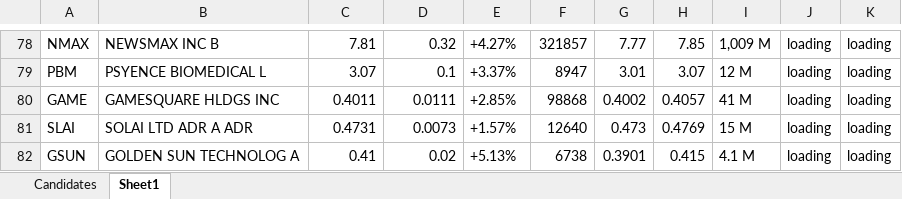
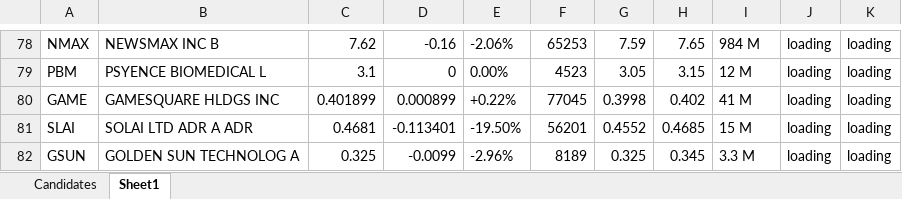
Before and after one commit to adrian1111p/sailor, an Excel workbook: scan/data/scan_default.xlsx, sheet Sheet1, drawn as a sheet; only a part is shown, gaps mark what is left out; values as stored, in another font and other column widths than the file's, no borders; the diff covers the shown part only; the diff names each change by its address in the sheet, - before the commit and + after, or states it on an @@ line.

```diff
--- a/scan/data/scan_default.xlsx (sheet Sheet1)
+++ b/scan/data/scan_default.xlsx (sheet Sheet1)
-C78: 7.81
+C78: 7.62
-D78: 0.32
+D78: -0.16
-E78: +4.27%
+E78: -2.06%
-F78: 321857
+F78: 65253
-G78: 7.77
+G78: 7.59
-H78: 7.85
+H78: 7.65
-I78: 1,009 M
+I78: 984 M
-C79: 3.07
+C79: 3.1
-D79: 0.1
+D79: 0
-E79: +3.37%
+E79: 0.00%
-F79: 8947
+F79: 4523
-G79: 3.01
+G79: 3.05
-H79: 3.07
+H79: 3.15
-C80: 0.4011
+C80: 0.401899
-D80: 0.0111
+D80: 0.000899
-E80: +2.85%
+E80: +0.22%
-F80: 98868
+F80: 77045
-G80: 0.4002
+G80: 0.3998
-H80: 0.4057
+H80: 0.402
-C81: 0.4731
+C81: 0.4681
-D81: 0.0073
+D81: -0.113401
-E81: +1.57%
+E81: -19.50%
-F81: 12640
+F81: 56201
-G81: 0.473
+G81: 0.4552
-H81: 0.4769
+H81: 0.4685
-C82: 0.41
+C82: 0.325
-D82: 0.02
+D82: -0.0099
-E82: +5.13%
+E82: -2.96%
-F82: 6738
+F82: 8189
-G82: 0.3901
+G82: 0.325
-H82: 0.415
+H82: 0.345
-I82: 4.1 M
+I82: 3.3 M
```
Also changed, not shown: 12 added rows, 12 removed rows and 982 edited cells elsewhere in this sheet, sheet Candidates, 58 other files.
